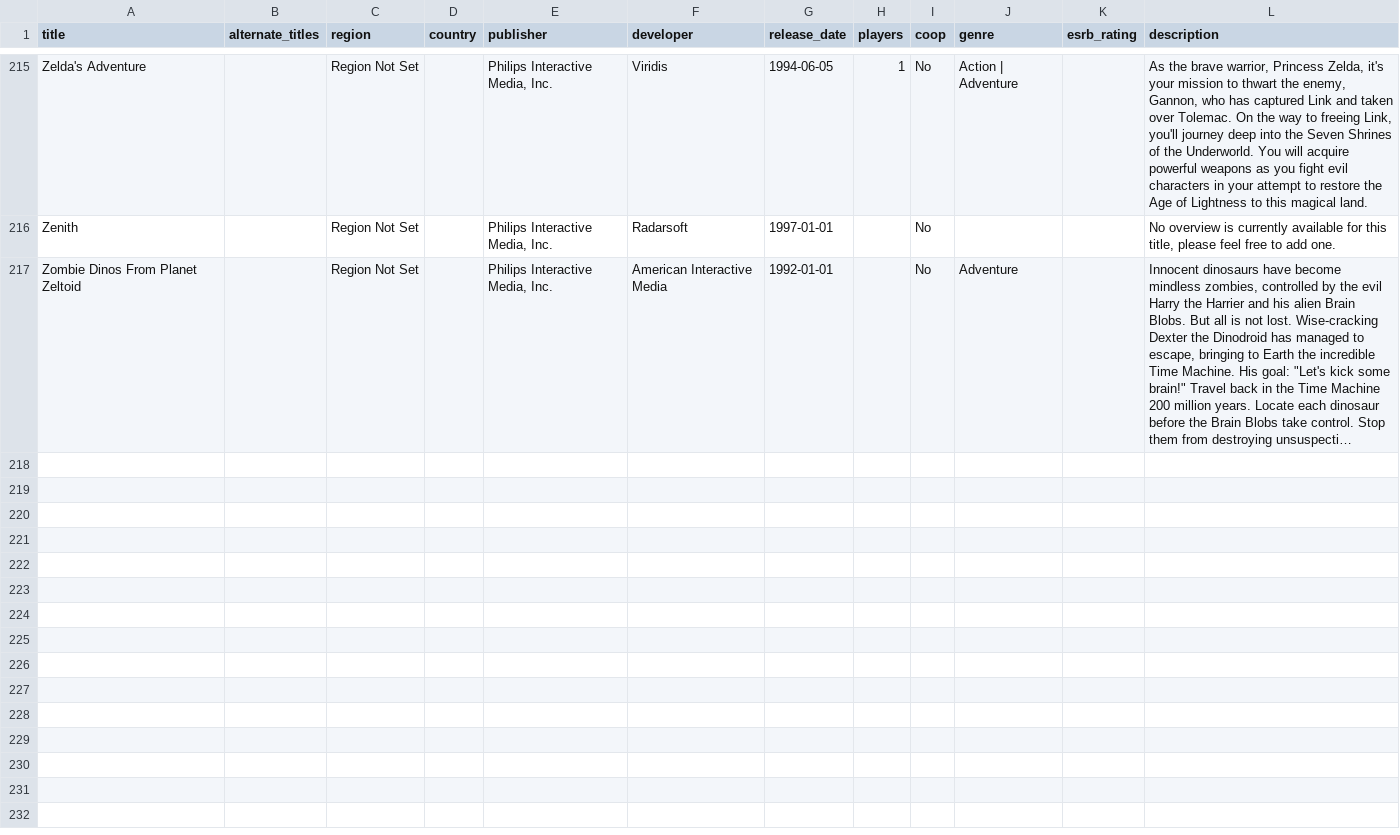
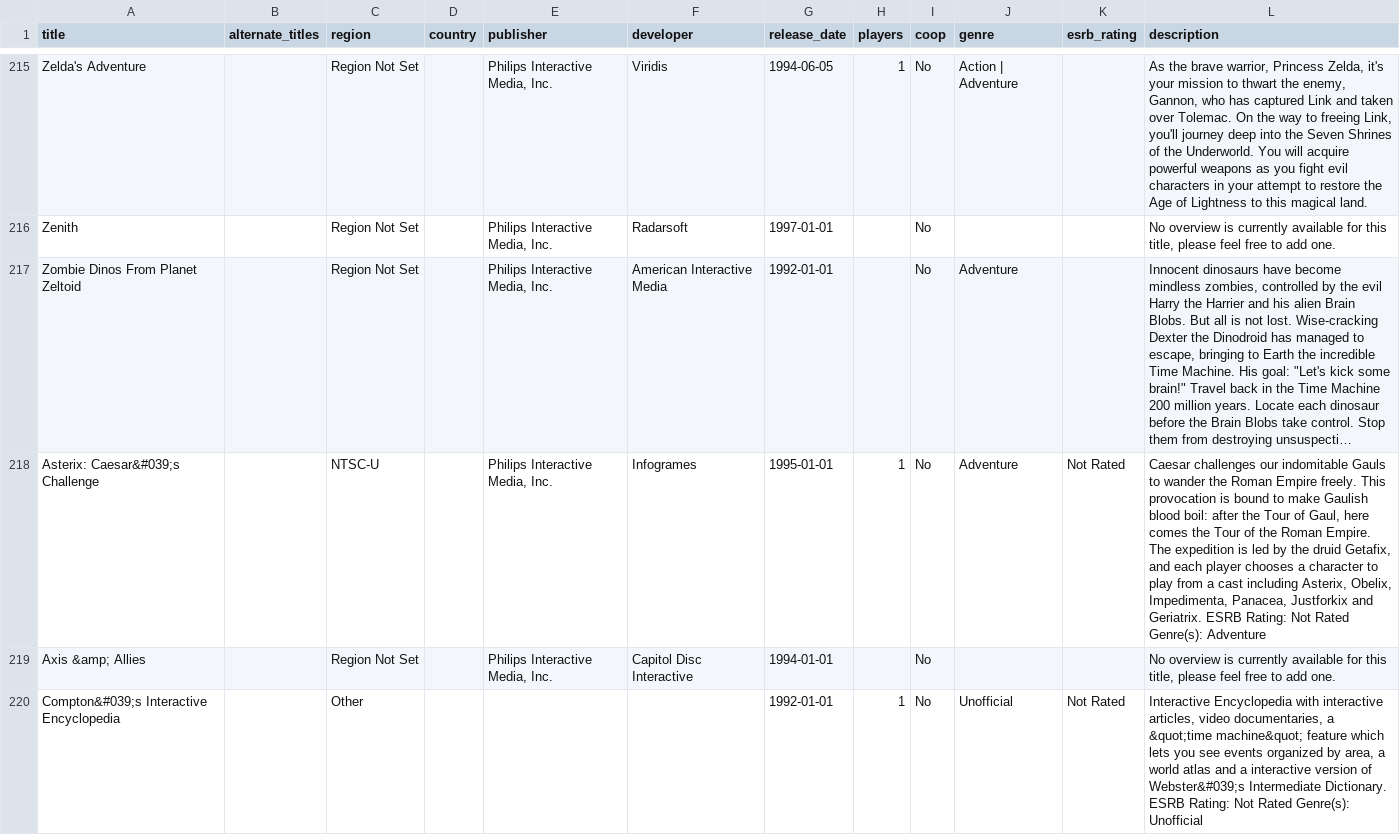
Before and after one commit to longhai/get, a CSV file: data/Philips CD-i.csv, drawn as a sheet; only a part is shown, gaps mark what is left out; long unchanged cells end in …; the diff covers the shown part only; the diff names each change by its address in the sheet, - before the commit and + after, or states it on an @@ line.

```diff
--- a/data/Philips CD-i.csv
+++ b/data/Philips CD-i.csv
+row 218: Asterix: Caesar&#039;s Challenge |  | NTSC-U |  | Philips Interactive Media, Inc. | Infogrames | 1995-01-01 | 1 | No | Adventure | Not Rated | Caesar challenges our indomitable Gauls to wander the Roman Empire freely. This provocation is bound to make Gaulish blood boil: after the Tour of Gaul, here comes the Tour of the Roman Empire. The expedition is led by the druid Getafix, and each player chooses a character to play from a cast including Asterix, Obelix, Impedimenta, Panacea, Justforkix and Geriatrix. ESRB Rating: Not Rated Genre(s): Adventure
+row 219: Axis &amp; Allies |  | Region Not Set |  | Philips Interactive Media, Inc. | Capitol Disc Interactive | 1994-01-01 |  | No |  |  | No overview is currently available for this title, please feel free to add one.
+row 220: Compton&#039;s Interactive Encyclopedia |  | Other |  |  |  | 1992-01-01 | 1 | No | Unofficial | Not Rated | Interactive Encyclopedia with interactive articles, video documentaries, a &quot;time machine&quot; feature which lets you see events organized by area, a world atlas and a interactive version of Webster&#039;s Intermediate Dictionary. ESRB Rating: Not Rated Genre(s): Unofficial
```
Also changed, not shown: 3 added rows elsewhere in this file, data/3DO.csv, data/Atari 7800.csv, 33 other files.
